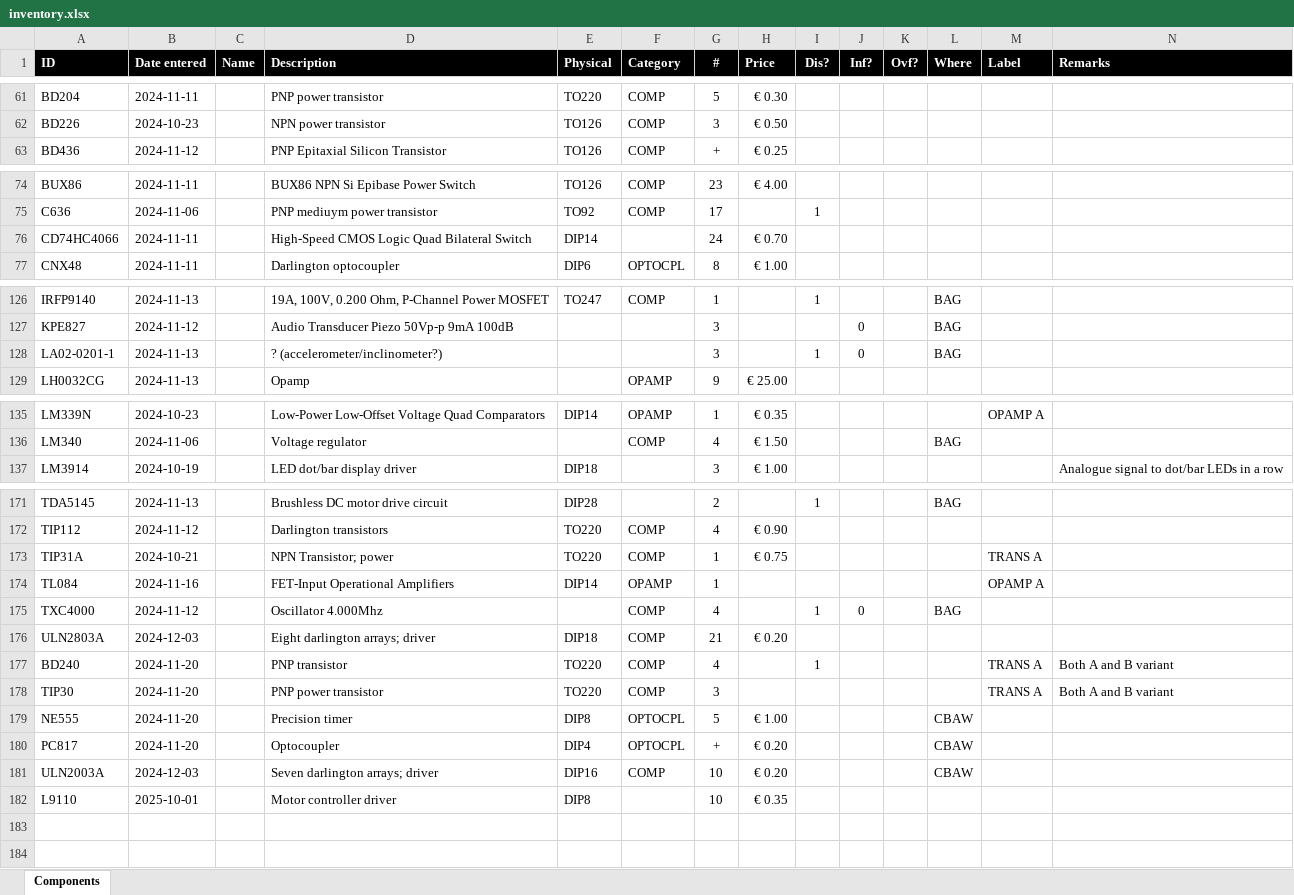
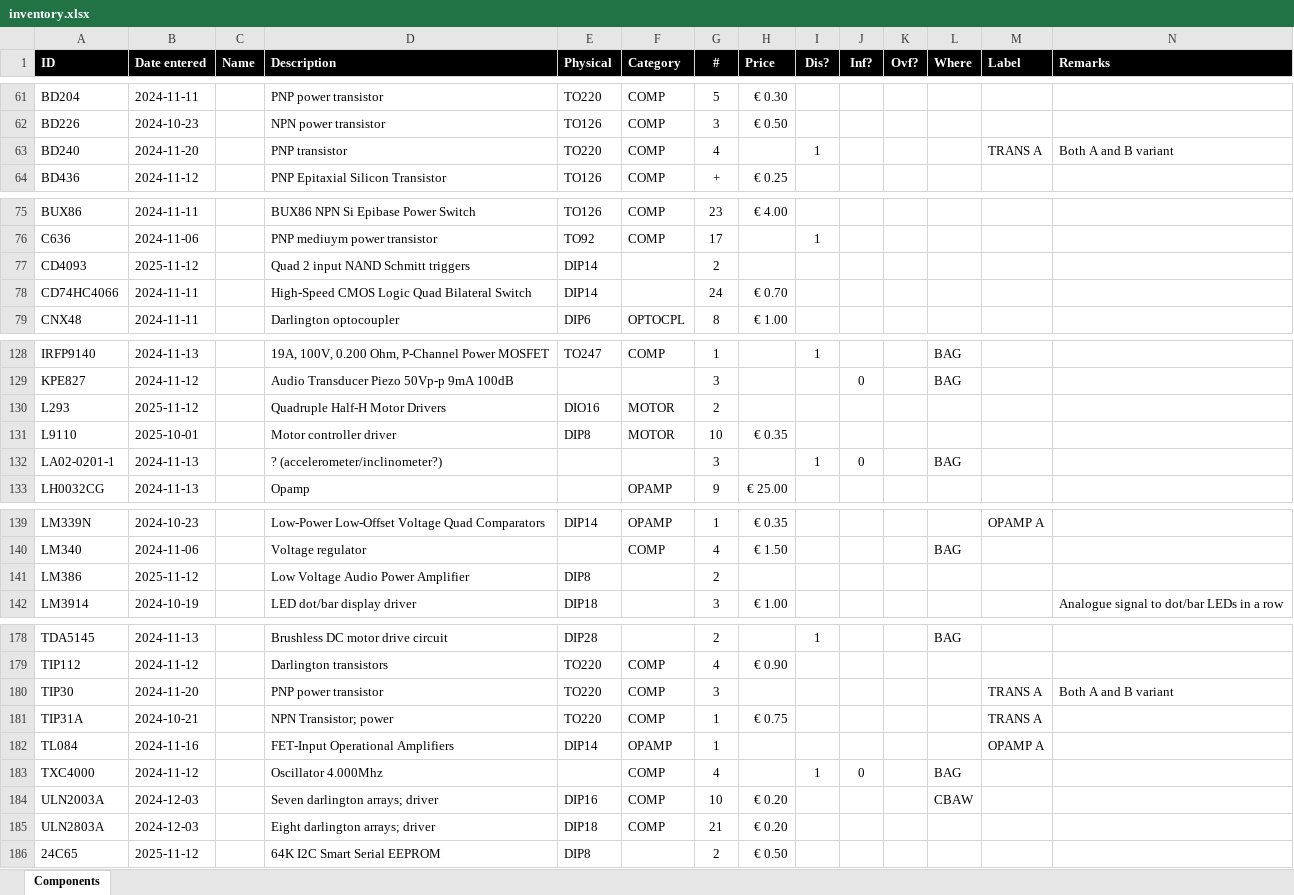
Before and after one commit to xatapult/component-inventory, an Excel workbook: resources/inventory.xlsx, sheet Components, drawn as a sheet; only a part is shown, gaps mark what is left out; values as stored, in another font and other column widths than the file's, no borders; table styles not drawn; removed rows and columns are numbered as before the commit, all else as after; the diff names each change by its address in the sheet, - before the commit and + after, or states it on an @@ line.

```diff
--- a/resources/inventory.xlsx (sheet Components)
+++ b/resources/inventory.xlsx (sheet Components)
@@ row 177 moved to row 63: BD240 @@
+row 77: CD4093 | 2025-11-12 |  | Quad 2 input NAND Schmitt triggers | DIP14 |  | 2
+row 130: L293 | 2025-11-12 |  | Quadruple Half-H Motor Drivers | DIO16 | MOTOR | 2
+row 131: L9110 | 2025-10-01 |  | Motor controller driver | DIP8 | MOTOR | 10 | € 0.35
+row 141: LM386 | 2025-11-12 |  | Low Voltage Audio Power Amplifier | DIP8 |  | 2
@@ row 178 moved to row 180: TIP30 @@
@@ row 181 moved to row 184: ULN2003A @@
@@ row 179 moved to row 159: NE555 @@
@@ row 180 moved to row 162: PC817 @@
-row 182: L9110 | 2025-10-01 |  | Motor controller driver | DIP8 |  | 10 | € 0.35
+row 186: 24C65 | 2025-11-12 |  | 64K I2C Smart Serial EEPROM | DIP8 |  | 2 | € 0.50
```
Also changed, not shown: 4 other files.
